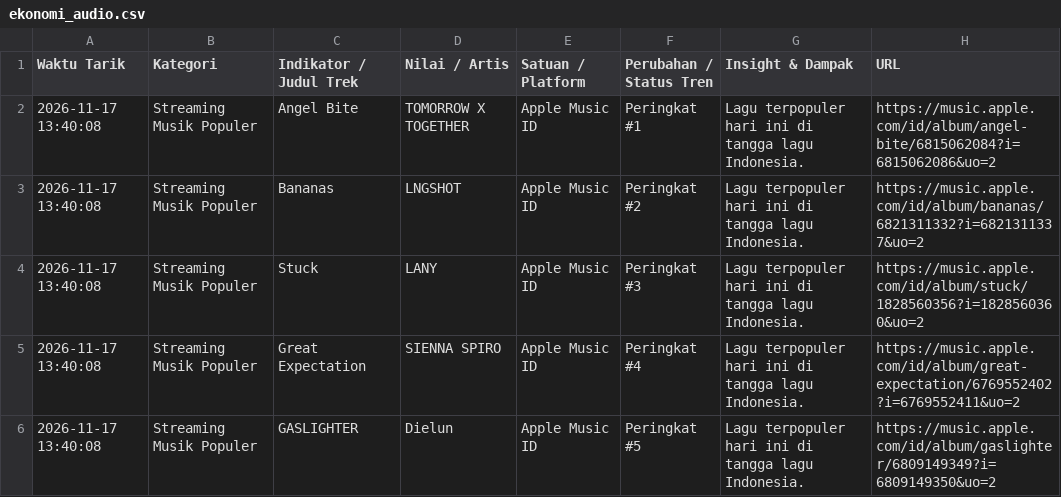
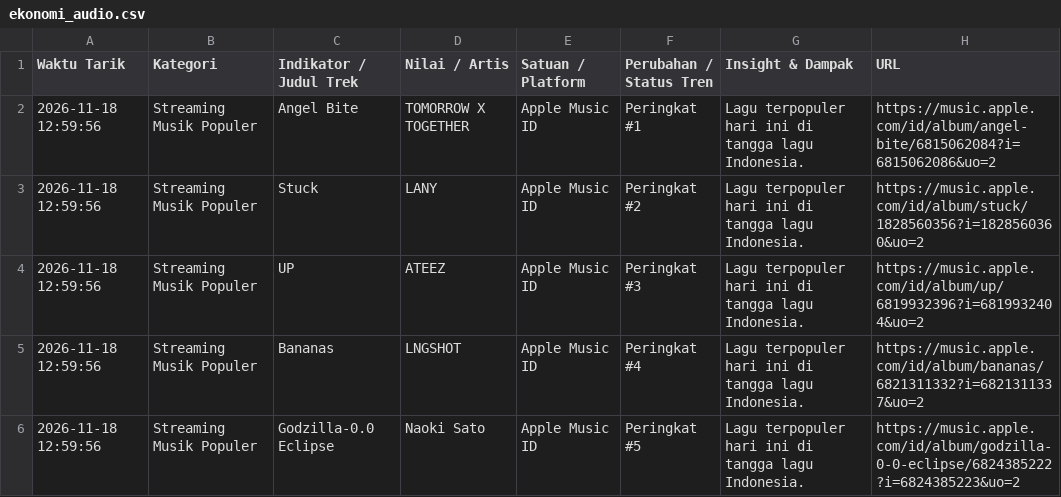
Before and after one commit to adammadden13-oss/indonesian-media-pulse, a CSV file: ekonomi_audio.csv, drawn as a sheet.

```diff
--- a/ekonomi_audio.csv
+++ b/ekonomi_audio.csv
@@ -1,6 +1,6 @@
 Waktu Tarik,Kategori,Indikator / Judul Trek,Nilai / Artis,Satuan / Platform,Perubahan / Status Tren,Insight & Dampak,URL
-2026-11-17 13:40:08,Streaming Musik Populer,Angel Bite,TOMORROW X TOGETHER,Apple Music ID,Peringkat #1,Lagu terpopuler hari ini di tangga lagu Indonesia.,https://music.apple.com/id/album/angel-bite/6815062084?i=6815062086&uo=2
-2026-11-17 13:40:08,Streaming Musik Populer,Bananas,LNGSHOT,Apple Music ID,Peringkat #2,Lagu terpopuler hari ini di tangga lagu Indonesia.,https://music.apple.com/id/album/bananas/6821311332?i=6821311337&uo=2
-2026-11-17 13:40:08,Streaming Musik Populer,Stuck,LANY,Apple Music ID,Peringkat #3,Lagu terpopuler hari ini di tangga lagu Indonesia.,https://music.apple.com/id/album/stuck/1828560356?i=1828560360&uo=2
-2026-11-17 13:40:08,Streaming Musik Populer,Great Expectation,SIENNA SPIRO,Apple Music ID,Peringkat #4,Lagu terpopuler hari ini di tangga lagu Indonesia.,https://music.apple.com/id/album/great-expectation/6769552402?i=6769552411&uo=2
-2026-11-17 13:40:08,Streaming Musik Populer,GASLIGHTER,Dielun,Apple Music ID,Peringkat #5,Lagu terpopuler hari ini di tangga lagu Indonesia.,https://music.apple.com/id/album/gaslighter/6809149349?i=6809149350&uo=2
+2026-11-18 12:59:56,Streaming Musik Populer,Angel Bite,TOMORROW X TOGETHER,Apple Music ID,Peringkat #1,Lagu terpopuler hari ini di tangga lagu Indonesia.,https://music.apple.com/id/album/angel-bite/6815062084?i=6815062086&uo=2
+2026-11-18 12:59:56,Streaming Musik Populer,Stuck,LANY,Apple Music ID,Peringkat #2,Lagu terpopuler hari ini di tangga lagu Indonesia.,https://music.apple.com/id/album/stuck/1828560356?i=1828560360&uo=2
+2026-11-18 12:59:56,Streaming Musik Populer,UP,ATEEZ,Apple Music ID,Peringkat #3,Lagu terpopuler hari ini di tangga lagu Indonesia.,https://music.apple.com/id/album/up/6819932396?i=6819932404&uo=2
+2026-11-18 12:59:56,Streaming Musik Populer,Bananas,LNGSHOT,Apple Music ID,Peringkat #4,Lagu terpopuler hari ini di tangga lagu Indonesia.,https://music.apple.com/id/album/bananas/6821311332?i=6821311337&uo=2
+2026-11-18 12:59:56,Streaming Musik Populer,Godzilla-0.0 Eclipse,Naoki Sato,Apple Music ID,Peringkat #5,Lagu terpopuler hari ini di tangga lagu Indonesia.,https://music.apple.com/id/album/godzilla-0-0-eclipse/6824385222?i=6824385223&uo=2
```
Also changed, not shown: berita_trending.csv, film_dan_hiburan.csv, 4 other files.
